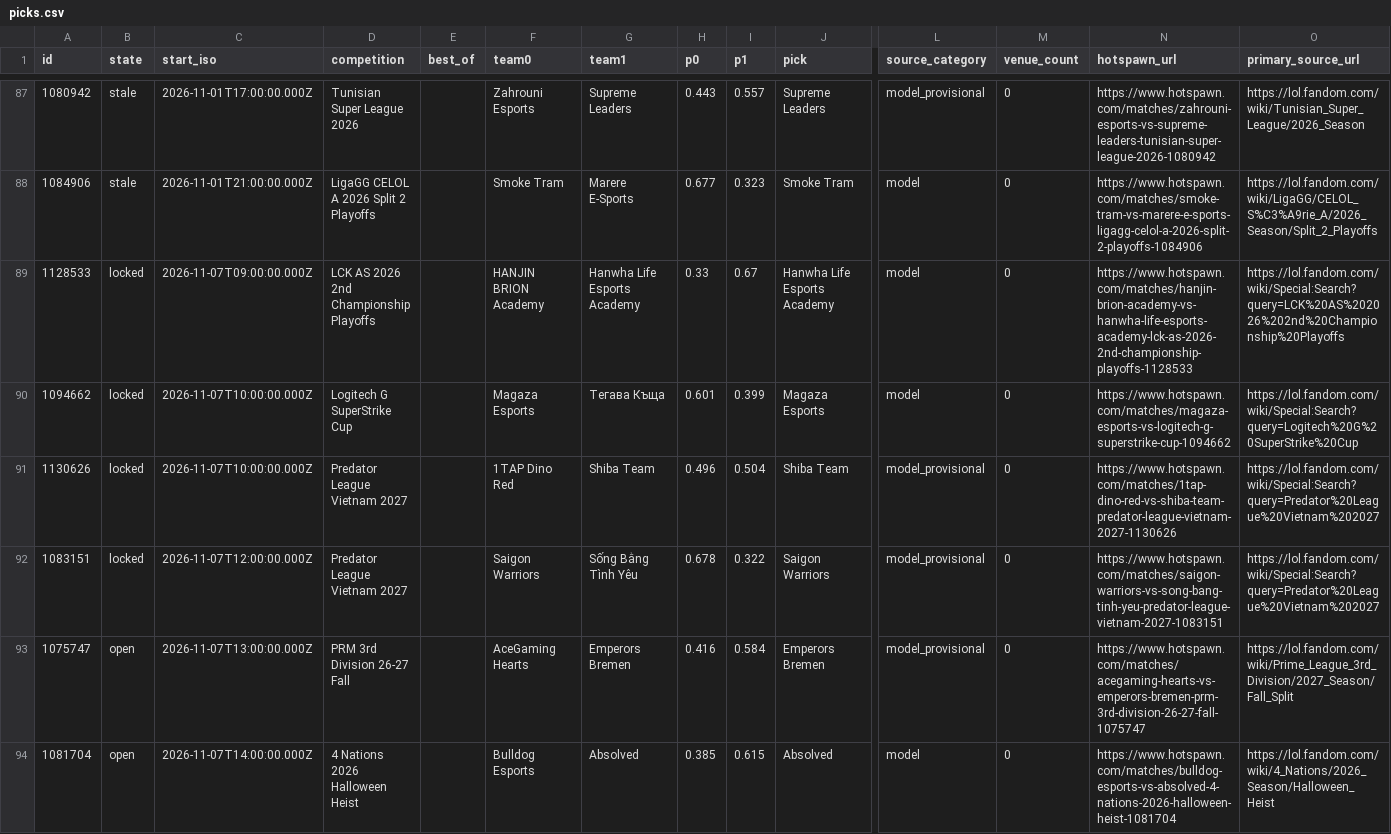
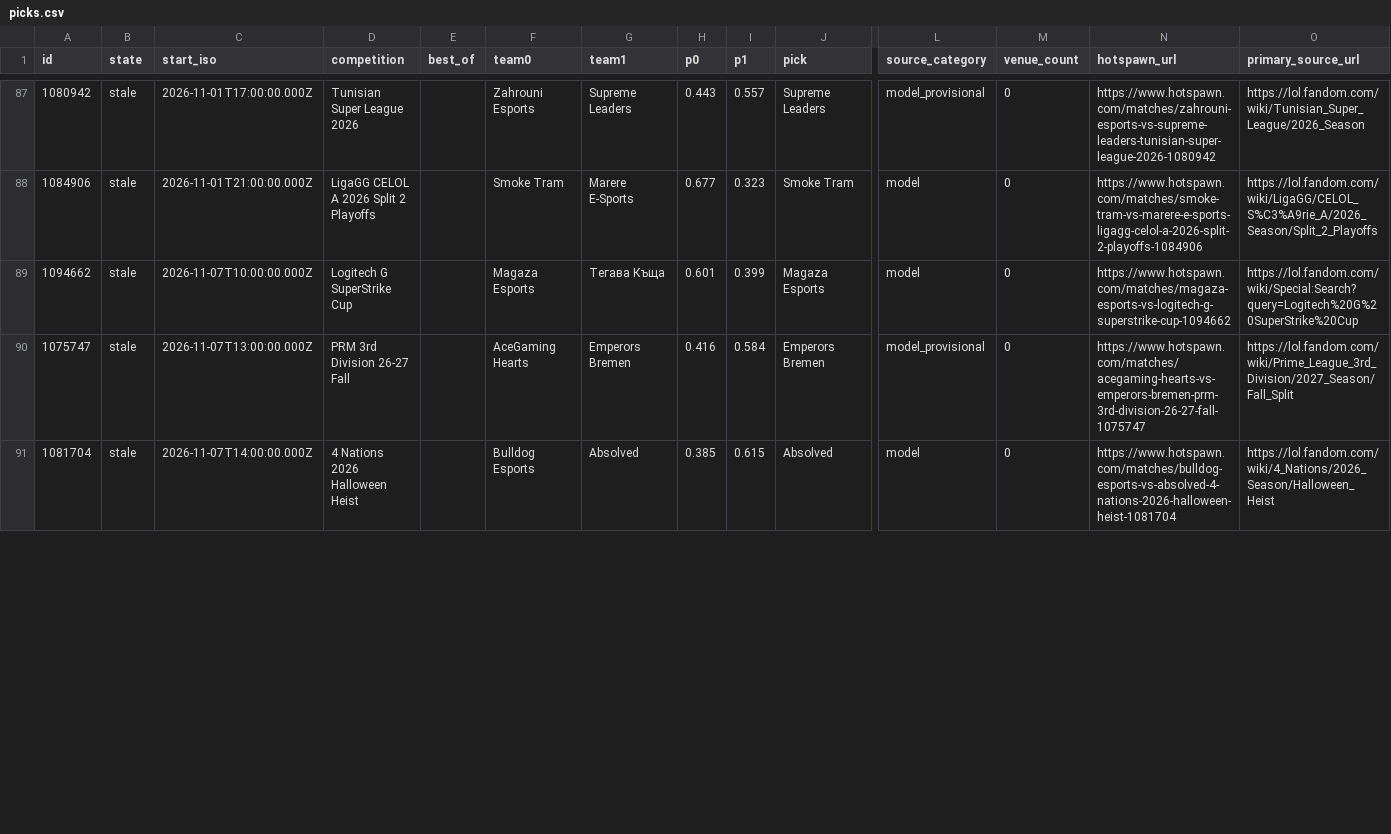
Before and after one commit to karagemop466-tech/LOLHOTSPAWN1, a CSV file: docs/data/picks.csv, drawn as a sheet; only a part is shown, gaps mark what is left out; removed rows and columns are numbered as before the commit, all else as after; rows hold the shown columns only; the diff covers the shown part only; the diff names each change by its address in the sheet, - before the commit and + after, or states it on an @@ line.

```diff
--- a/docs/data/picks.csv
+++ b/docs/data/picks.csv
-row 89: 1128533 | locked | 2026-11-07T09:00:00.000Z | LCK AS 2026 2nd Championship Playoffs |  | HANJIN BRION Academy | Hanwha Life Esports Academy | 0.33 | 0.67 | Hanwha Life Esports Academy | model | 0 | https://www.hotspawn.com/matches/hanjin-brion-academy-vs-hanwha-life-esports-academy-lck-as-2026-2nd-championship-playoffs-1128533 | https://lol.fandom.com/wiki/Special:Search?query=LCK%20AS%202026%202nd%20Championship%20Playoffs
-B89 (state): locked
+B89 (state): stale
-row 91: 1130626 | locked | 2026-11-07T10:00:00.000Z | Predator League Vietnam 2027 |  | 1TAP Dino Red | Shiba Team | 0.496 | 0.504 | Shiba Team | model_provisional | 0 | https://www.hotspawn.com/matches/1tap-dino-red-vs-shiba-team-predator-league-vietnam-2027-1130626 | https://lol.fandom.com/wiki/Special:Search?query=Predator%20League%20Vietnam%202027
-row 92: 1083151 | locked | 2026-11-07T12:00:00.000Z | Predator League Vietnam 2027 |  | Saigon Warriors | Sống Bằng Tình Yêu | 0.678 | 0.322 | Saigon Warriors | model_provisional | 0 | https://www.hotspawn.com/matches/saigon-warriors-vs-song-bang-tinh-yeu-predator-league-vietnam-2027-1083151 | https://lol.fandom.com/wiki/Special:Search?query=Predator%20League%20Vietnam%202027
-B90:B91 (state): open
+B90:B91 (state): stale
```
Also changed, not shown: 2 added rows and 28 edited cells elsewhere in this file, data/node/picks.csv, 29 other files.
